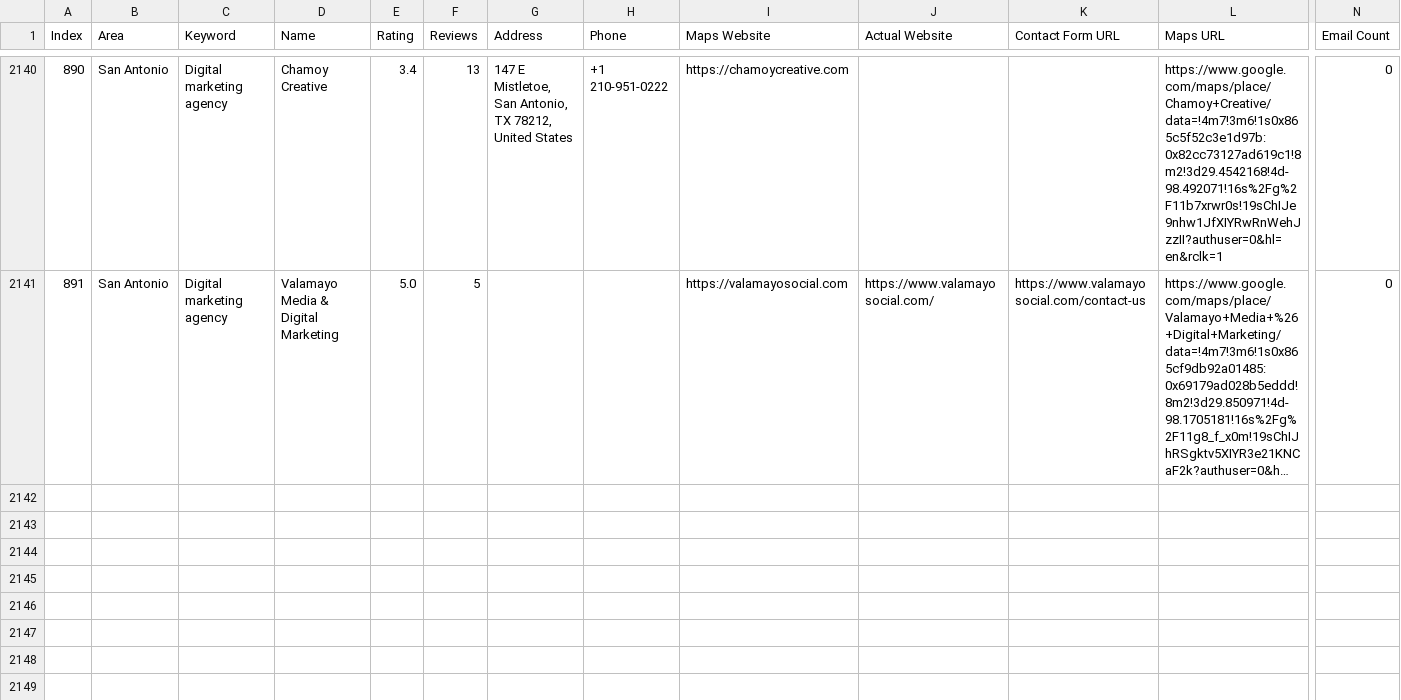
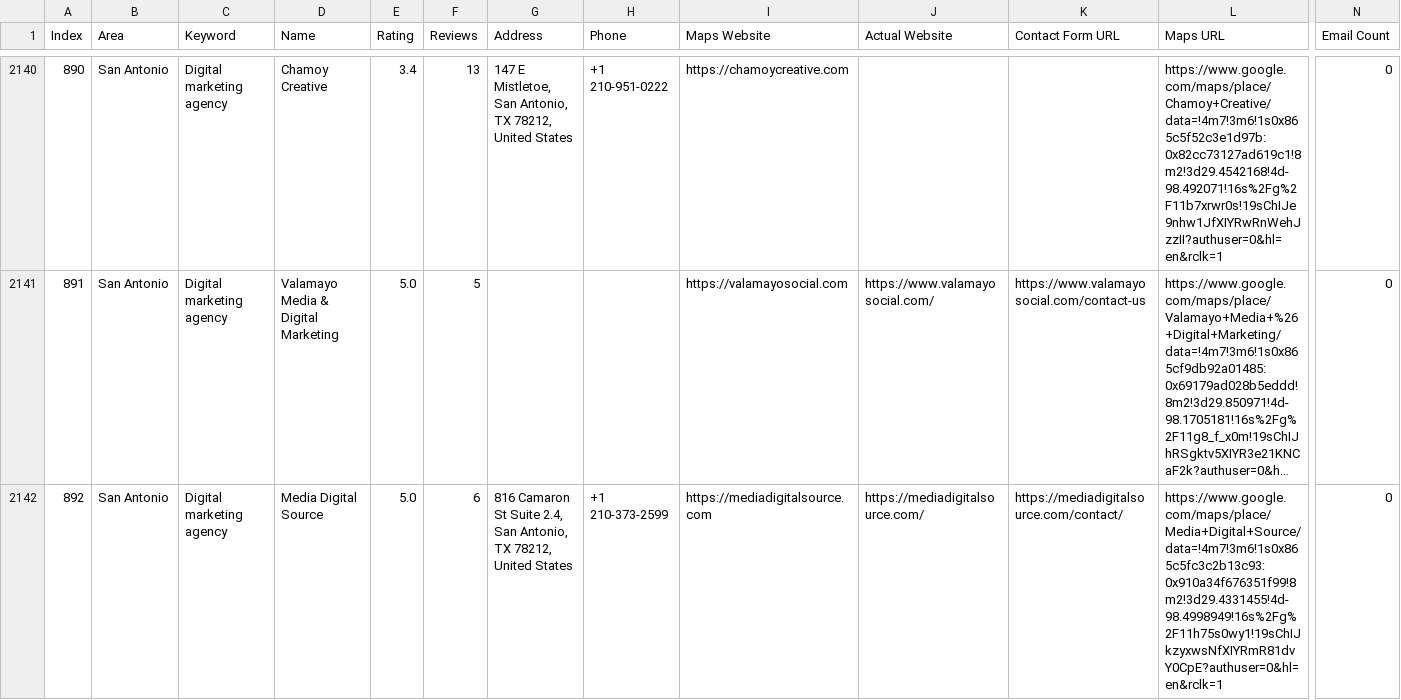
Before and after one commit to farhan281/cf-filler-with-captch-solver, a CSV file: digital_marketing_data.csv, drawn as a sheet; only a part is shown, gaps mark what is left out; long unchanged cells end in …; rows hold the shown columns only; the diff names each change by its address in the sheet, - before the commit and + after, or states it on an @@ line.

Commit message:
auto: 2026-04-07T09:04:00.011Z

```diff
--- a/digital_marketing_data.csv
+++ b/digital_marketing_data.csv
+row 2142: 892 | San Antonio | Digital marketing agency | Media Digital Source | 5.0 | 6 | 816 Camaron St Suite 2.4, San Antonio, TX 78212, United States | +1 210-373-2599 | https://mediadigitalsource.com | https://mediadigitalsource.com/ | https://mediadigitalsource.com/contact/ | https://www.google.com/maps/place/Media+Digital+Source/data=!4m7!3m6!1s0x865c5fc3c2b13c93:0x910a34f676351f99!8m2!3d29.4331455!4d-98.4998949!16s%2Fg%2F11h75s0wy1!19sChIJkzyxwsNfXIYRmR81dvY0CpE?authuser=0&hl=en&rclk=1 | 0
```
